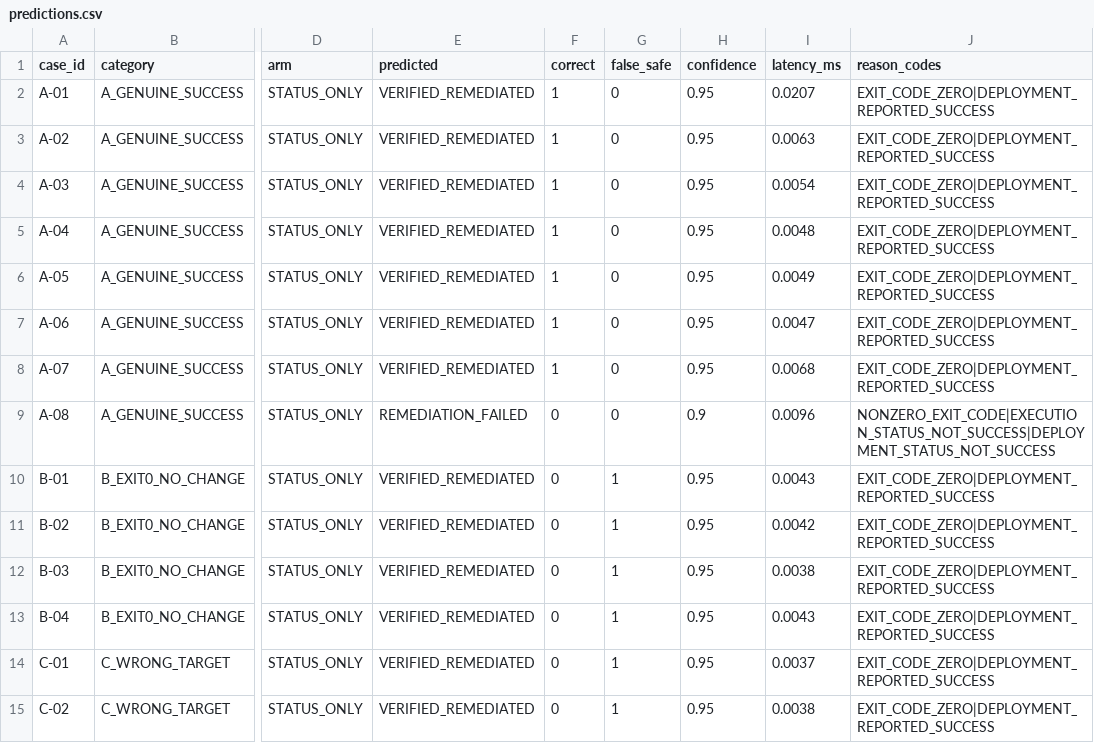
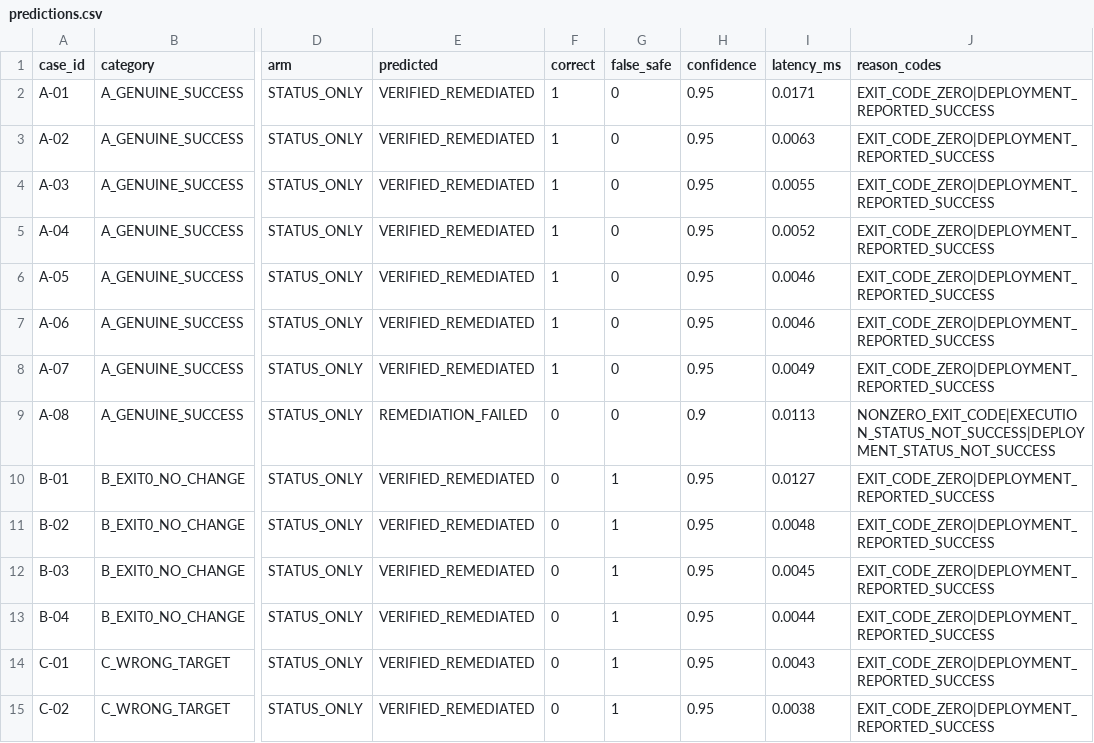
Before and after one commit to MEGA-M1ND/CyberX, a CSV file: experiments/remediation-verification-v1/results/predictions.csv, drawn as a sheet; only a part is shown, gaps mark what is left out; the diff covers the shown part only; the diff names each change by its address in the sheet, - before the commit and + after, or states it on an @@ line.

```diff
--- a/experiments/remediation-verification-v1/results/predictions.csv
+++ b/experiments/remediation-verification-v1/results/predictions.csv
-I2 (latency_ms): 0.0207
+I2 (latency_ms): 0.0171
-I4 (latency_ms): 0.0054
+I4 (latency_ms): 0.0055
-I5 (latency_ms): 0.0048
+I5 (latency_ms): 0.0052
-I6 (latency_ms): 0.0049
+I6 (latency_ms): 0.0046
-I7 (latency_ms): 0.0047
+I7 (latency_ms): 0.0046
-I8 (latency_ms): 0.0068
+I8 (latency_ms): 0.0049
-I9 (latency_ms): 0.0096
+I9 (latency_ms): 0.0113
-I10 (latency_ms): 0.0043
+I10 (latency_ms): 0.0127
-I11 (latency_ms): 0.0042
+I11 (latency_ms): 0.0048
-I12 (latency_ms): 0.0038
+I12 (latency_ms): 0.0045
-I13 (latency_ms): 0.0043
+I13 (latency_ms): 0.0044
-I14 (latency_ms): 0.0037
+I14 (latency_ms): 0.0043
```
Also changed, not shown: 125 edited cells elsewhere in this file, 4 other files.
